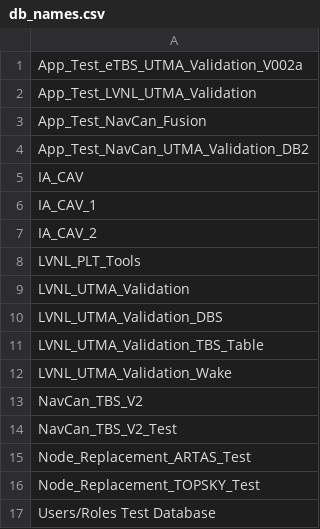
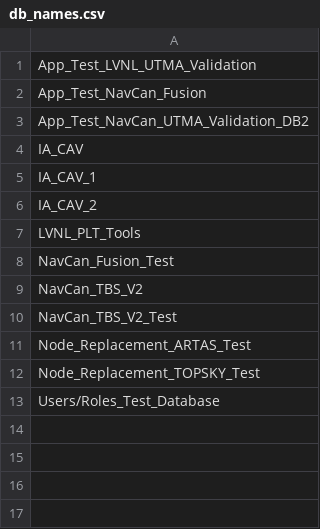
Before and after one commit to derryleng/Think_IA_App, a CSV file: temp/db_names.csv, drawn as a sheet.

```diff
--- a/temp/db_names.csv
+++ b/temp/db_names.csv
@@ -1,2 +1 @@
-App_Test_eTBS_UTMA_Validation_V002a
 App_Test_LVNL_UTMA_Validation
@@ -8,6 +7,3 @@ IA_CAV_2
 LVNL_PLT_Tools
-LVNL_UTMA_Validation
-LVNL_UTMA_Validation_DBS
-LVNL_UTMA_Validation_TBS_Table
-LVNL_UTMA_Validation_Wake
+NavCan_Fusion_Test
 NavCan_TBS_V2
@@ -16,2 +12,2 @@ Node_Replacement_ARTAS_Test
 Node_Replacement_TOPSKY_Test
-Users/Roles Test Database
+Users/Roles_Test_Database
```
Also changed, not shown: 4 other files.
